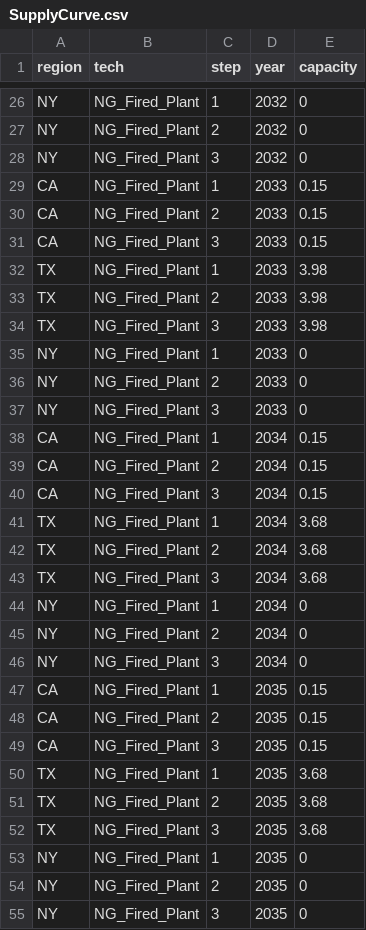
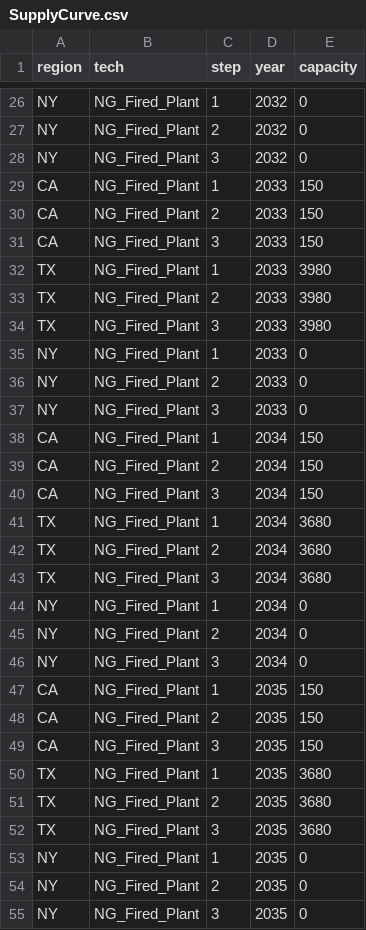
Before and after one commit to Community-NEMS/cnems-models, a CSV file: input/electricity_light/param_data/SupplyCurve.csv, drawn as a sheet; only a part is shown, gaps mark what is left out; the diff covers the shown part only.

```diff
--- a/input/electricity_light/param_data/SupplyCurve.csv
+++ b/input/electricity_light/param_data/SupplyCurve.csv
@@ -28,8 +28,8 @@ NY,NG_Fired_Plant,2,2032,0
 NY,NG_Fired_Plant,3,2032,0
-CA,NG_Fired_Plant,1,2033,0.15
-CA,NG_Fired_Plant,2,2033,0.15
-CA,NG_Fired_Plant,3,2033,0.15
-TX,NG_Fired_Plant,1,2033,3.98
-TX,NG_Fired_Plant,2,2033,3.98
-TX,NG_Fired_Plant,3,2033,3.98
+CA,NG_Fired_Plant,1,2033,150
+CA,NG_Fired_Plant,2,2033,150
+CA,NG_Fired_Plant,3,2033,150
+TX,NG_Fired_Plant,1,2033,3980
+TX,NG_Fired_Plant,2,2033,3980
+TX,NG_Fired_Plant,3,2033,3980
 NY,NG_Fired_Plant,1,2033,0
@@ -37,8 +37,8 @@ NY,NG_Fired_Plant,2,2033,0
 NY,NG_Fired_Plant,3,2033,0
-CA,NG_Fired_Plant,1,2034,0.15
-CA,NG_Fired_Plant,2,2034,0.15
-CA,NG_Fired_Plant,3,2034,0.15
-TX,NG_Fired_Plant,1,2034,3.68
-TX,NG_Fired_Plant,2,2034,3.68
-TX,NG_Fired_Plant,3,2034,3.68
+CA,NG_Fired_Plant,1,2034,150
+CA,NG_Fired_Plant,2,2034,150
+CA,NG_Fired_Plant,3,2034,150
+TX,NG_Fired_Plant,1,2034,3680
+TX,NG_Fired_Plant,2,2034,3680
+TX,NG_Fired_Plant,3,2034,3680
 NY,NG_Fired_Plant,1,2034,0
@@ -46,8 +46,8 @@ NY,NG_Fired_Plant,2,2034,0
 NY,NG_Fired_Plant,3,2034,0
-CA,NG_Fired_Plant,1,2035,0.15
-CA,NG_Fired_Plant,2,2035,0.15
-CA,NG_Fired_Plant,3,2035,0.15
-TX,NG_Fired_Plant,1,2035,3.68
-TX,NG_Fired_Plant,2,2035,3.68
-TX,NG_Fired_Plant,3,2035,3.68
+CA,NG_Fired_Plant,1,2035,150
+CA,NG_Fired_Plant,2,2035,150
+CA,NG_Fired_Plant,3,2035,150
+TX,NG_Fired_Plant,1,2035,3680
+TX,NG_Fired_Plant,2,2035,3680
+TX,NG_Fired_Plant,3,2035,3680
 NY,NG_Fired_Plant,1,2035,0
```
Also changed, not shown: 108 edited cells elsewhere in this file, input/electricity/cem_inputs/SupplyCurve.csv, input/electricity/cem_inputs/SupplyCurveLearning.csv, 25 other files.
